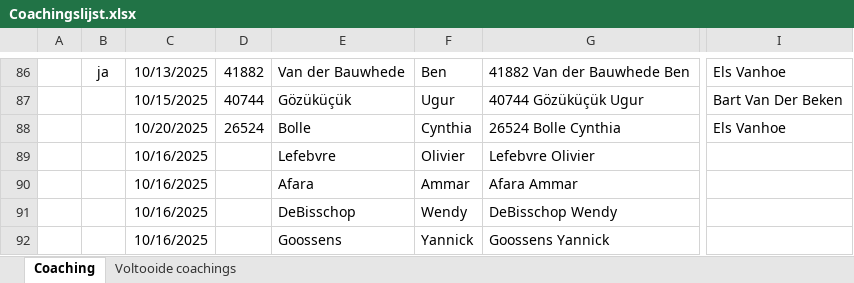
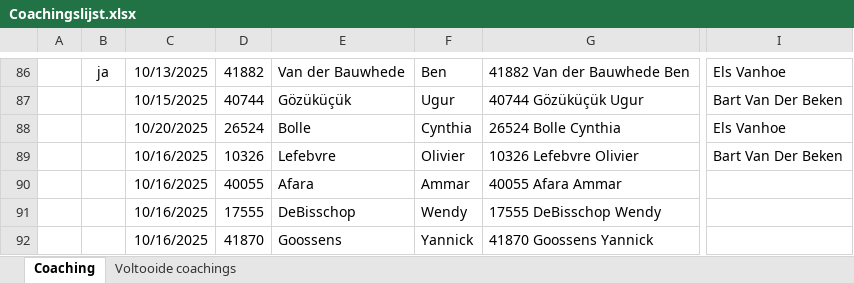
Before and after one commit to Stoffels84/schade, an Excel workbook: Coachingslijst.xlsx, sheet Coaching, drawn as a sheet; only a part is shown, gaps mark what is left out; values as stored, in another font and other column widths than the file's, no borders; conditional formats and table styles not drawn; the diff names each change by its address in the sheet, - before the commit and + after, or states it on an @@ line.

Commit message:
auto: update vanuit Teams

```diff
--- a/Coachingslijst.xlsx (sheet Coaching)
+++ b/Coachingslijst.xlsx (sheet Coaching)
-D89: (empty)
+D89: 10326
-G89: Lefebvre Olivier
+G89: 10326 Lefebvre Olivier
-I89: (empty)
+I89: Bart Van Der Beken
-D90: (empty)
+D90: 40055
-G90: Afara Ammar
+G90: 40055 Afara Ammar
-D91: (empty)
+D91: 17555
-G91: DeBisschop Wendy
+G91: 17555 DeBisschop Wendy
-D92: (empty)
+D92: 41870
-G92: Goossens Yannick
+G92: 41870 Goossens Yannick
```
